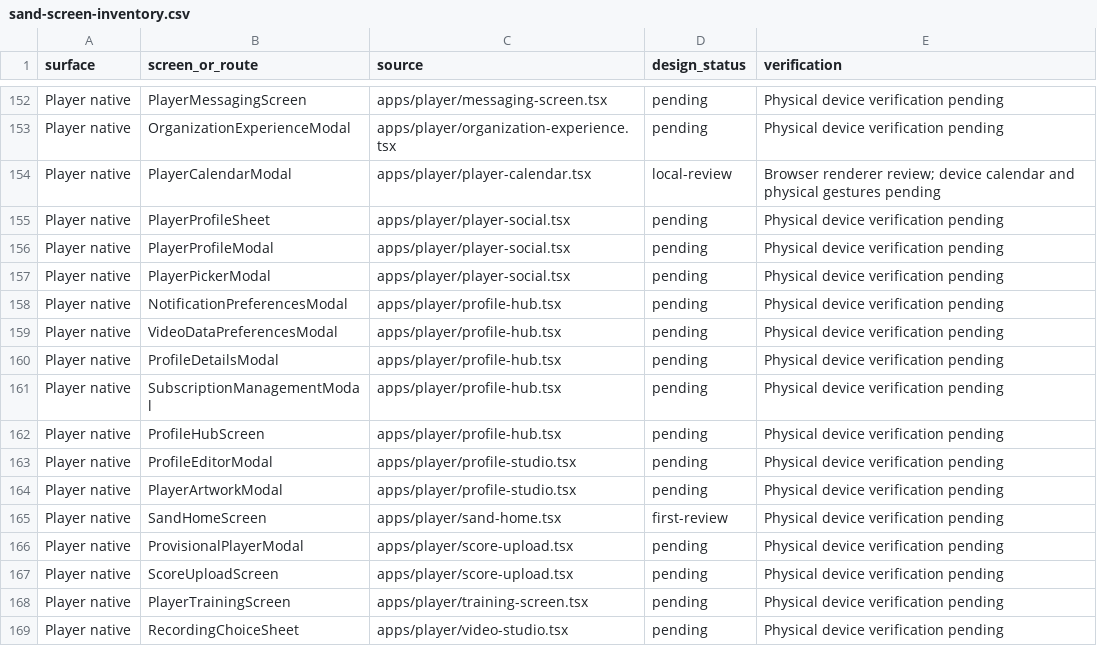
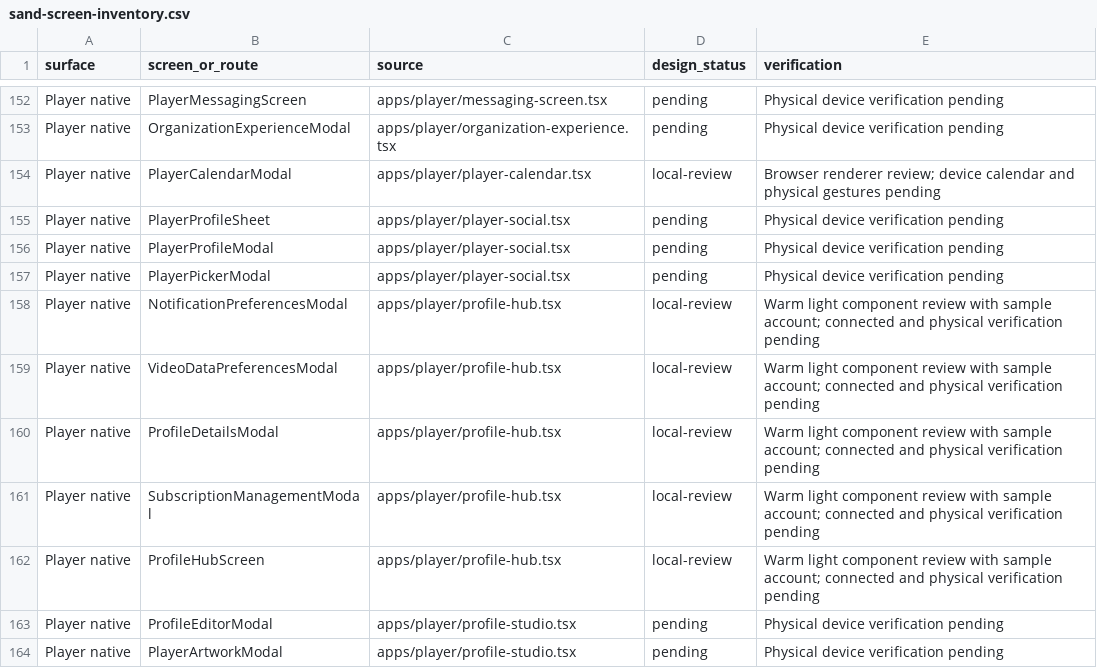
Before and after one commit to journeyrewardsjohn/duna, a CSV file: docs/design/sand-screen-inventory.csv, drawn as a sheet; only a part is shown, gaps mark what is left out; the shorter side is filled out with more unchanged rows.

Commit message:
Refresh Player profile and account sheets in sand

```diff
--- a/docs/design/sand-screen-inventory.csv
+++ b/docs/design/sand-screen-inventory.csv
@@ -157,7 +157,7 @@ Player native,PlayerProfileModal,apps/player/player-social.tsx,pending,Physical
 Player native,PlayerPickerModal,apps/player/player-social.tsx,pending,Physical device verification pending
-Player native,NotificationPreferencesModal,apps/player/profile-hub.tsx,pending,Physical device verification pending
-Player native,VideoDataPreferencesModal,apps/player/profile-hub.tsx,pending,Physical device verification pending
-Player native,ProfileDetailsModal,apps/player/profile-hub.tsx,pending,Physical device verification pending
-Player native,SubscriptionManagementModal,apps/player/profile-hub.tsx,pending,Physical device verification pending
-Player native,ProfileHubScreen,apps/player/profile-hub.tsx,pending,Physical device verification pending
+Player native,NotificationPreferencesModal,apps/player/profile-hub.tsx,local-review,Warm light component review with sample account; connected and physical verification pending
+Player native,VideoDataPreferencesModal,apps/player/profile-hub.tsx,local-review,Warm light component review with sample account; connected and physical verification pending
+Player native,ProfileDetailsModal,apps/player/profile-hub.tsx,local-review,Warm light component review with sample account; connected and physical verification pending
+Player native,SubscriptionManagementModal,apps/player/profile-hub.tsx,local-review,Warm light component review with sample account; connected and physical verification pending
+Player native,ProfileHubScreen,apps/player/profile-hub.tsx,local-review,Warm light component review with sample account; connected and physical verification pending
 Player native,ProfileEditorModal,apps/player/profile-studio.tsx,pending,Physical device verification pending
```
Also changed, not shown: 3 other files.
